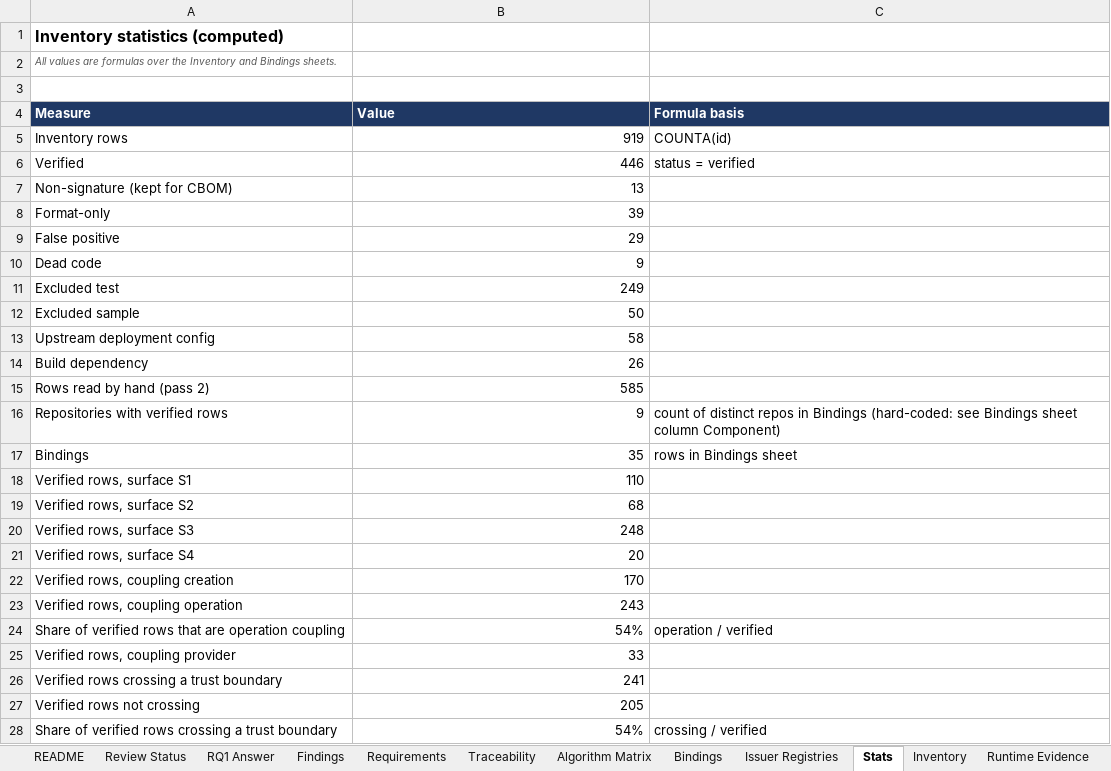
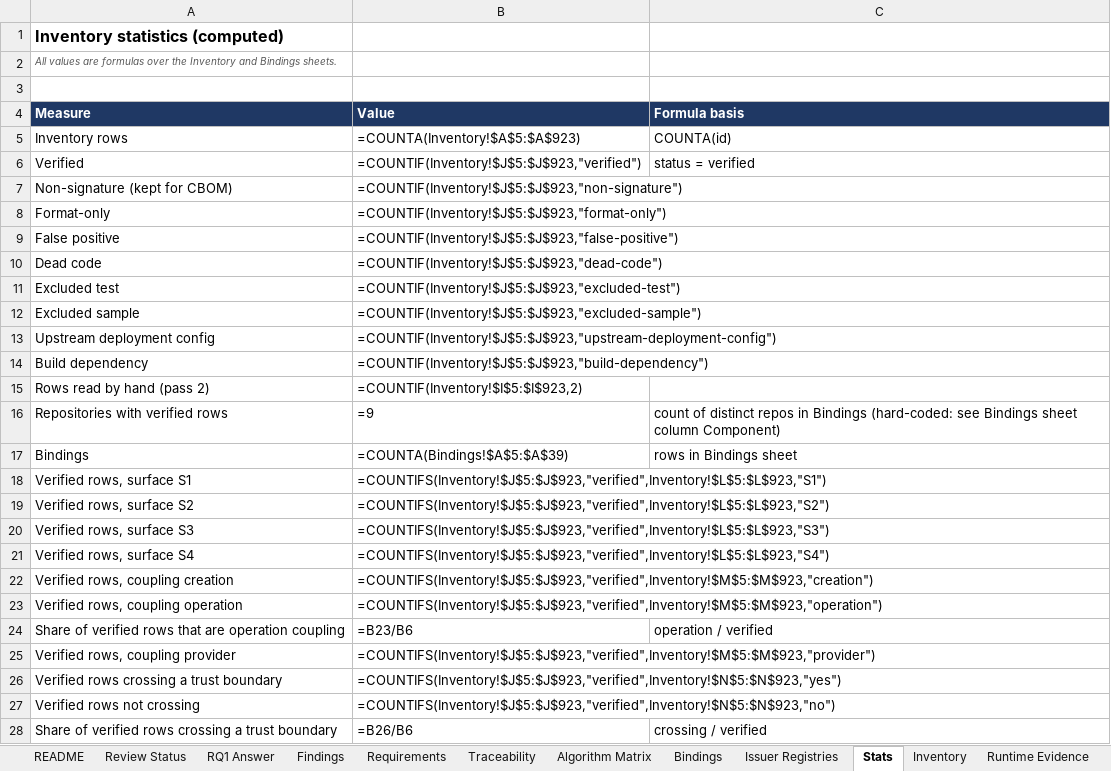
Before and after one commit to prazwal1/crypto-agile-ssi, an Excel workbook: docs/phase1/Phase1-Workbook.xlsx, sheet Stats, drawn as a sheet; only a part is shown; values as stored, in another font and other column widths than the file's, no borders; formulas without a stored value are shown as written; the diff covers the shown part only; the diff names each change by its address in the sheet, - before the commit and + after, or states it on an @@ line.

```diff
--- a/docs/phase1/Phase1-Workbook.xlsx (sheet Stats)
+++ b/docs/phase1/Phase1-Workbook.xlsx (sheet Stats)
-B5 (Value): 919
+B5 (Value): =COUNTA(Inventory!$A$5:$A$923)
-B6 (Value): 446
+B6 (Value): =COUNTIF(Inventory!$J$5:$J$923,"verified")
-B7 (Value): 13
+B7 (Value): =COUNTIF(Inventory!$J$5:$J$923,"non-signature")
-B8 (Value): 39
+B8 (Value): =COUNTIF(Inventory!$J$5:$J$923,"format-only")
-B9 (Value): 29
+B9 (Value): =COUNTIF(Inventory!$J$5:$J$923,"false-positive")
-B10 (Value): 9
+B10 (Value): =COUNTIF(Inventory!$J$5:$J$923,"dead-code")
-B11 (Value): 249
+B11 (Value): =COUNTIF(Inventory!$J$5:$J$923,"excluded-test")
-B12 (Value): 50
+B12 (Value): =COUNTIF(Inventory!$J$5:$J$923,"excluded-sample")
-B13 (Value): 58
+B13 (Value): =COUNTIF(Inventory!$J$5:$J$923,"upstream-deployment-config")
-B14 (Value): 26
+B14 (Value): =COUNTIF(Inventory!$J$5:$J$923,"build-dependency")
-B15 (Value): 585
+B15 (Value): =COUNTIF(Inventory!$I$5:$I$923,2)
-B16 (Value): 9
+B16 (Value): =9
-B17 (Value): 35
+B17 (Value): =COUNTA(Bindings!$A$5:$A$39)
-B18 (Value): 110
+B18 (Value): =COUNTIFS(Inventory!$J$5:$J$923,"verified",Inventory!$L$5:$L$923,"S1")
-B19 (Value): 68
+B19 (Value): =COUNTIFS(Inventory!$J$5:$J$923,"verified",Inventory!$L$5:$L$923,"S2")
-B20 (Value): 248
+B20 (Value): =COUNTIFS(Inventory!$J$5:$J$923,"verified",Inventory!$L$5:$L$923,"S3")
-B21 (Value): 20
+B21 (Value): =COUNTIFS(Inventory!$J$5:$J$923,"verified",Inventory!$L$5:$L$923,"S4")
-B22 (Value): 170
+B22 (Value): =COUNTIFS(Inventory!$J$5:$J$923,"verified",Inventory!$M$5:$M$923,"creation")
-B23 (Value): 243
+B23 (Value): =COUNTIFS(Inventory!$J$5:$J$923,"verified",Inventory!$M$5:$M$923,"operation")
-B24 (Value): 54%
+B24 (Value): =B23/B6
-B25 (Value): 33
+B25 (Value): =COUNTIFS(Inventory!$J$5:$J$923,"verified",Inventory!$M$5:$M$923,"provider")
-B26 (Value): 241
+B26 (Value): =COUNTIFS(Inventory!$J$5:$J$923,"verified",Inventory!$N$5:$N$923,"yes")
-B27 (Value): 205
+B27 (Value): =COUNTIFS(Inventory!$J$5:$J$923,"verified",Inventory!$N$5:$N$923,"no")
-B28 (Value): 54%
+B28 (Value): =B26/B6
```
Also changed, not shown: 1 edited cell elsewhere in this sheet, sheet Traceability, sheet Review Status, sheet Activity Log, sheet Runtime Evidence, sheet Findings, sheet Evidence Index, 6 more sheets, charts or pictures, 2 other files.
